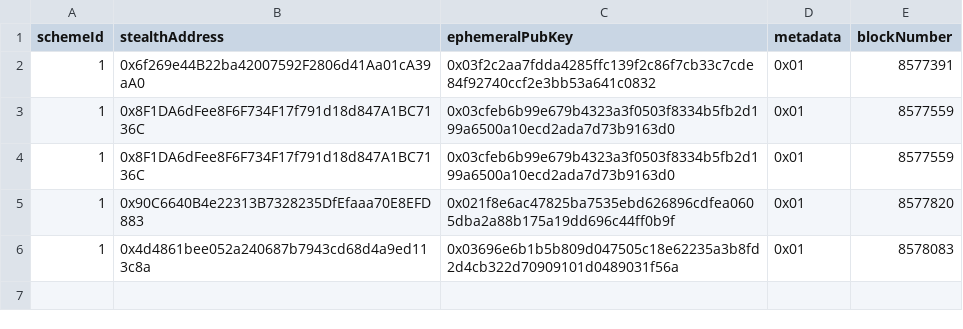
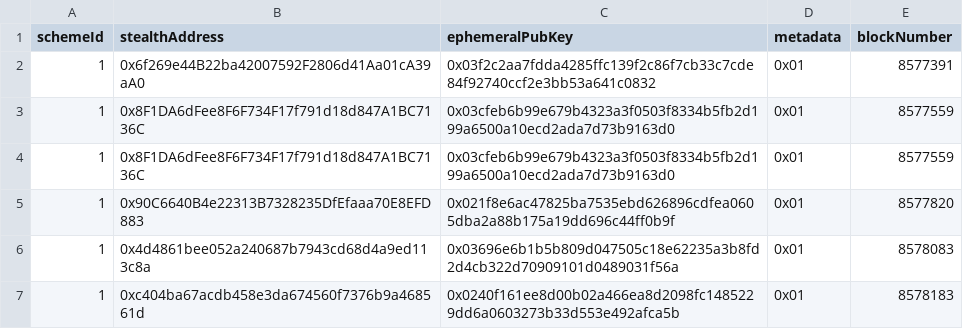
Before and after one commit to nerolation/stealth-announcements, a CSV file: announcements.csv, drawn as a sheet; the diff names each change by its address in the sheet, - before the commit and + after, or states it on an @@ line.

Commit message:
update progress

```diff
--- a/announcements.csv
+++ b/announcements.csv
+row 7: 1 | 0xc404ba67acdb458e3da674560f7376b9a468561d | 0x0240f161ee8d00b02a466ea8d2098fc1485229dd6a0603273b33d553e492afca5b | 0x01 | 8578183
```
